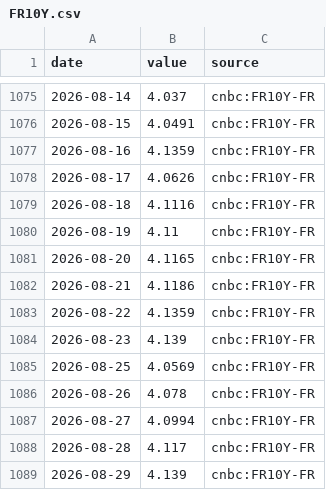
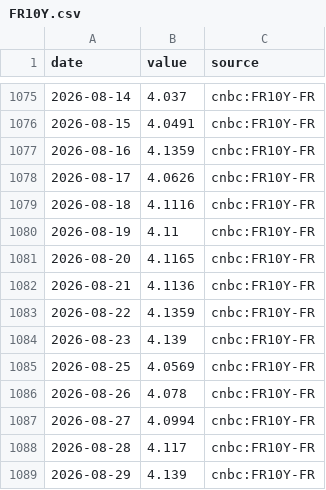
Before and after one commit to charlestseng777/Daily-macro-monitor-, a CSV file: data/export/history/FR10Y.csv, drawn as a sheet; only a part is shown, gaps mark what is left out.

```diff
--- a/data/export/history/FR10Y.csv
+++ b/data/export/history/FR10Y.csv
@@ -1081,3 +1081,3 @@ date,value,source
 2026-08-20,4.1165,cnbc:FR10Y-FR
-2026-08-21,4.1186,cnbc:FR10Y-FR
+2026-08-21,4.1136,cnbc:FR10Y-FR
 2026-08-22,4.1359,cnbc:FR10Y-FR
```
Also changed, not shown: data/export/history/ES10Y.csv, 2 other files.
